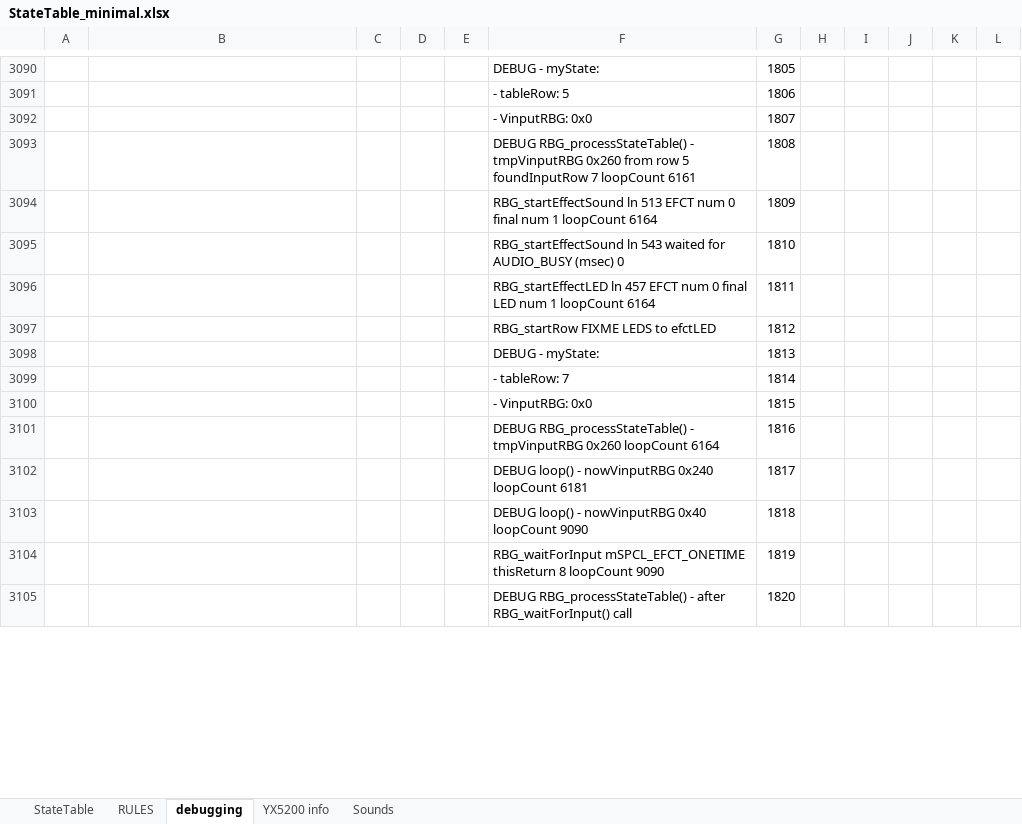
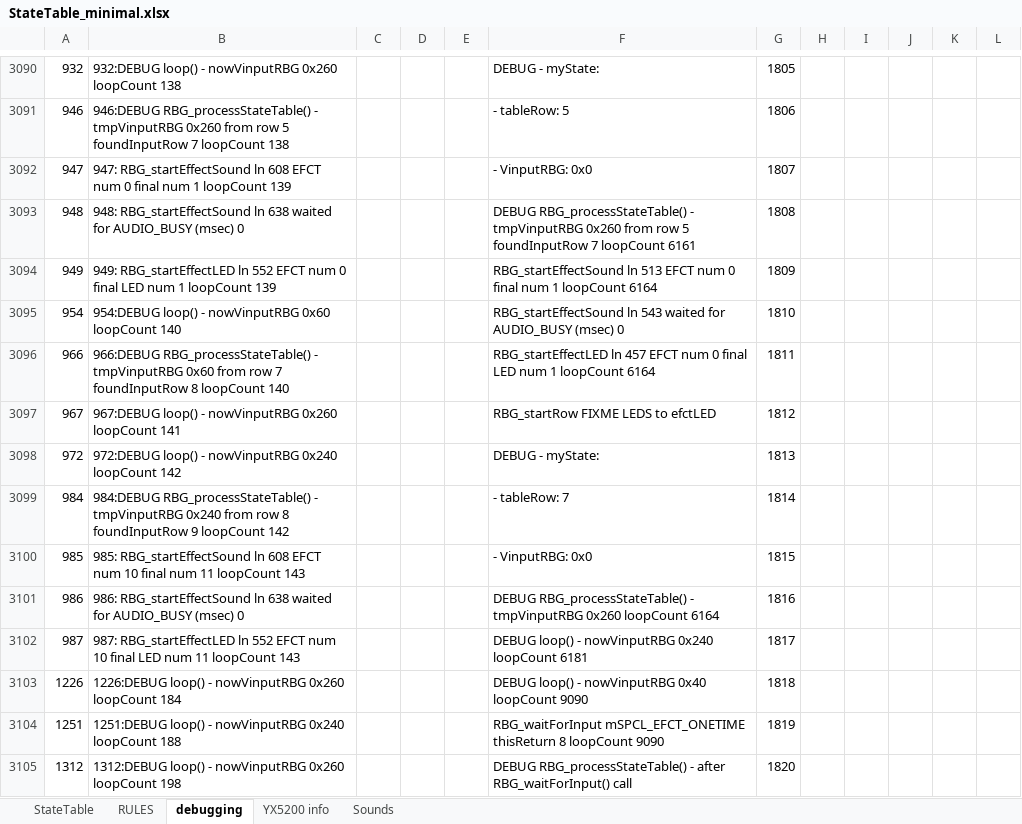
Before and after one commit to Mark-MDO47/RubberBandGun, an Excel workbook: RBG_arduino/StateTable_minimal.xlsx, sheet debugging, drawn as a sheet; only a part is shown, gaps mark what is left out; values as stored, in another font and other column widths than the file's, no cell formats; the diff covers the shown part only; the diff names each change by its address in the sheet, - before the commit and + after, or states it on an @@ line.

```diff
--- a/RBG_arduino/StateTable_minimal.xlsx (sheet debugging)
+++ b/RBG_arduino/StateTable_minimal.xlsx (sheet debugging)
-A3090: (empty)
+A3090: 932
-B3090: (empty)
+B3090: 932:DEBUG loop() - nowVinputRBG 0x260 loopCount 138
-A3091: (empty)
+A3091: 946
-B3091: (empty)
+B3091: 946:DEBUG RBG_processStateTable() - tmpVinputRBG 0x260 from row 5 foundInputRow 7 loopCount 138
-A3092: (empty)
+A3092: 947
-B3092: (empty)
+B3092: 947: RBG_startEffectSound ln 608 EFCT num 0 final num 1 loopCount 139
-A3093: (empty)
+A3093: 948
-B3093: (empty)
+B3093: 948: RBG_startEffectSound ln 638 waited for AUDIO_BUSY (msec) 0
-A3094: (empty)
+A3094: 949
-B3094: (empty)
+B3094: 949: RBG_startEffectLED ln 552 EFCT num 0 final LED num 1 loopCount 139
-A3095: (empty)
+A3095: 954
-B3095: (empty)
+B3095: 954:DEBUG loop() - nowVinputRBG 0x60 loopCount 140
-A3096: (empty)
+A3096: 966
-B3096: (empty)
+B3096: 966:DEBUG RBG_processStateTable() - tmpVinputRBG 0x60 from row 7 foundInputRow 8 loopCount 140
-A3097: (empty)
+A3097: 967
-B3097: (empty)
+B3097: 967:DEBUG loop() - nowVinputRBG 0x260 loopCount 141
-A3098: (empty)
+A3098: 972
-B3098: (empty)
+B3098: 972:DEBUG loop() - nowVinputRBG 0x240 loopCount 142
-A3099: (empty)
+A3099: 984
-B3099: (empty)
+B3099: 984:DEBUG RBG_processStateTable() - tmpVinputRBG 0x240 from row 8 foundInputRow 9 loopCount 142
-A3100: (empty)
+A3100: 985
-B3100: (empty)
+B3100: 985: RBG_startEffectSound ln 608 EFCT num 10 final num 11 loopCount 143
-A3101: (empty)
+A3101: 986
-B3101: (empty)
+B3101: 986: RBG_startEffectSound ln 638 waited for AUDIO_BUSY (msec) 0
-A3102: (empty)
+A3102: 987
-B3102: (empty)
+B3102: 987: RBG_startEffectLED ln 552 EFCT num 10 final LED num 11 loopCount 143
-A3103: (empty)
+A3103: 1226
-B3103: (empty)
+B3103: 1226:DEBUG loop() - nowVinputRBG 0x260 loopCount 184
-A3104: (empty)
+A3104: 1251
-B3104: (empty)
+B3104: 1251:DEBUG loop() - nowVinputRBG 0x240 loopCount 188
-A3105: (empty)
+A3105: 1312
-B3105: (empty)
+B3105: 1312:DEBUG loop() - nowVinputRBG 0x260 loopCount 198
```
Also changed, not shown: 9 added rows and 40 edited cells elsewhere in this sheet, cell formats, 1 other file.
